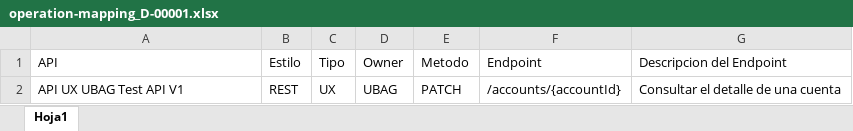
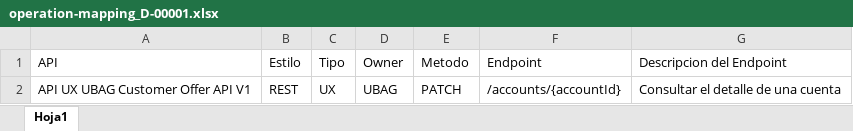
Before and after one commit to ivallemol2018/iniciativas, an Excel workbook: D-00001/operation-mapping_D-00001.xlsx, sheet Hoja1, drawn as a sheet; values as stored, in another font and other column widths than the file's, no borders; the diff names each change by its address in the sheet, - before the commit and + after, or states it on an @@ line.

Commit message:
Update export-data

```diff
--- a/D-00001/operation-mapping_D-00001.xlsx (sheet Hoja1)
+++ b/D-00001/operation-mapping_D-00001.xlsx (sheet Hoja1)
-A2 (API): API UX UBAG Test API V1
+A2 (API): API UX UBAG Customer Offer API V1
```
Also changed, not shown: 2 other files.
